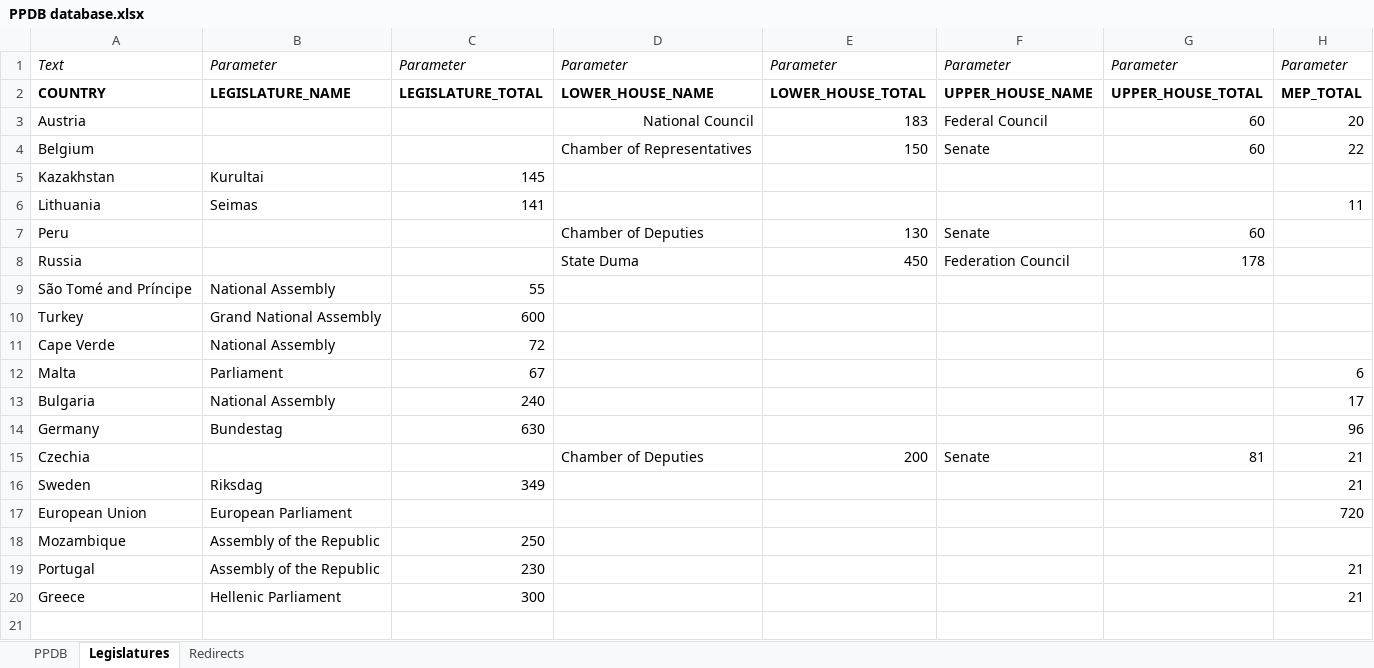
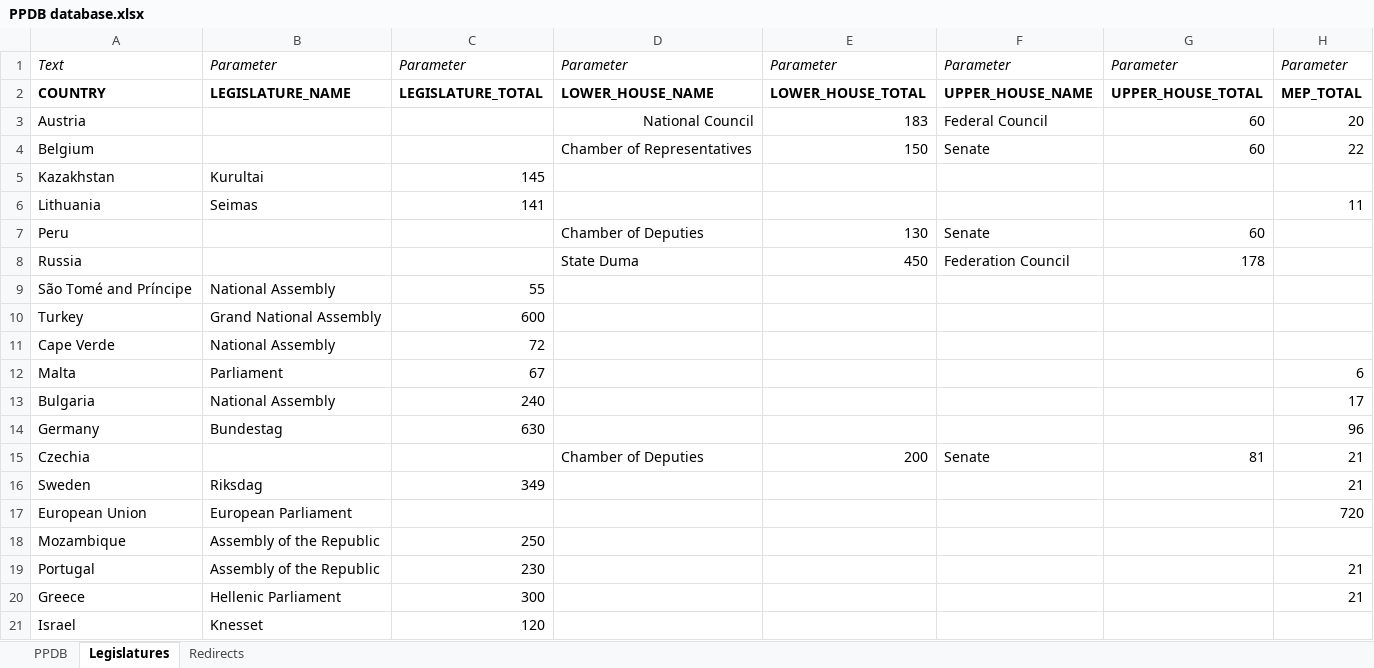
Before and after one commit to PLATELru/ppdb, an Excel workbook: data/PPDB database.xlsx, sheet Legislatures, drawn as a sheet; values as stored, in another font and other column widths than the file's, no borders; charts and pictures not drawn; the diff names each change by its address in the sheet, - before the commit and + after, or states it on an @@ line.

```diff
--- a/data/PPDB database.xlsx (sheet Legislatures)
+++ b/data/PPDB database.xlsx (sheet Legislatures)
+row 21: Israel | Knesset | 120
```
Also changed, not shown: sheet PPDB, sheet Redirects.
